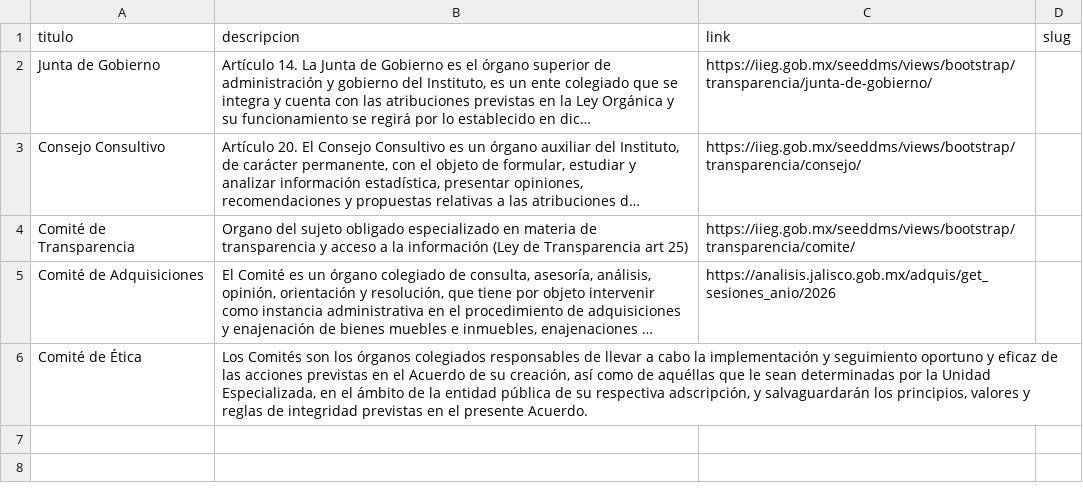
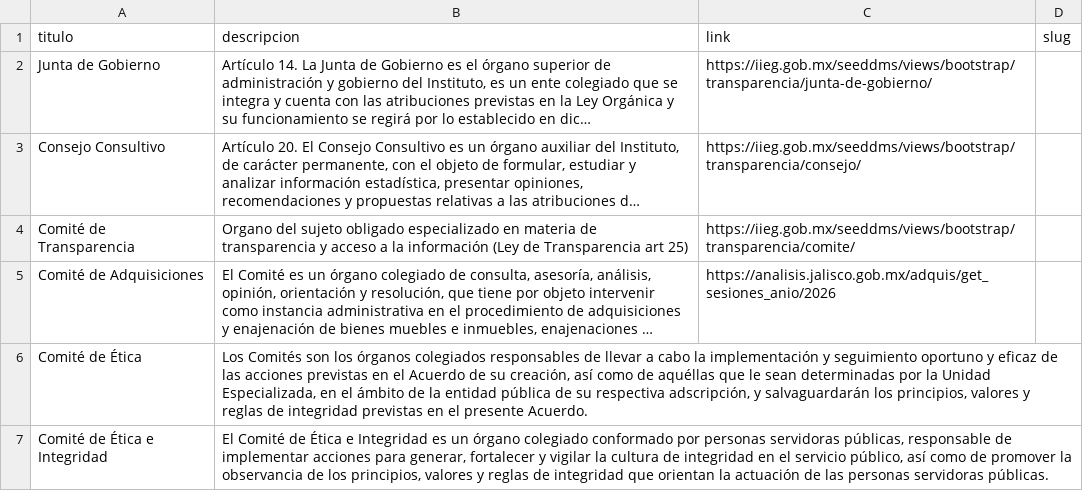
Before and after one commit to iieg-oficial/sitio2026, a CSV file: api/scripts/examples/organos_import_example.csv, drawn as a sheet; long unchanged cells end in …; the diff names each change by its address in the sheet, - before the commit and + after, or states it on an @@ line.

```diff
--- a/api/scripts/examples/organos_import_example.csv
+++ b/api/scripts/examples/organos_import_example.csv
+row 7: Comité de Ética e Integridad | El Comité de Ética e Integridad es un órgano colegiado conformado por personas servidoras públicas, responsable de implementar acciones para generar, fortalecer y vigilar la cultura de integridad en el servicio público, así como de promover la observancia de los principios, valores y reglas de integridad que orientan la actuación de las personas servidoras públicas.
```
Also changed, not shown: api/scripts/examples/docs_iieg_import_example.csv, 1 other file.
